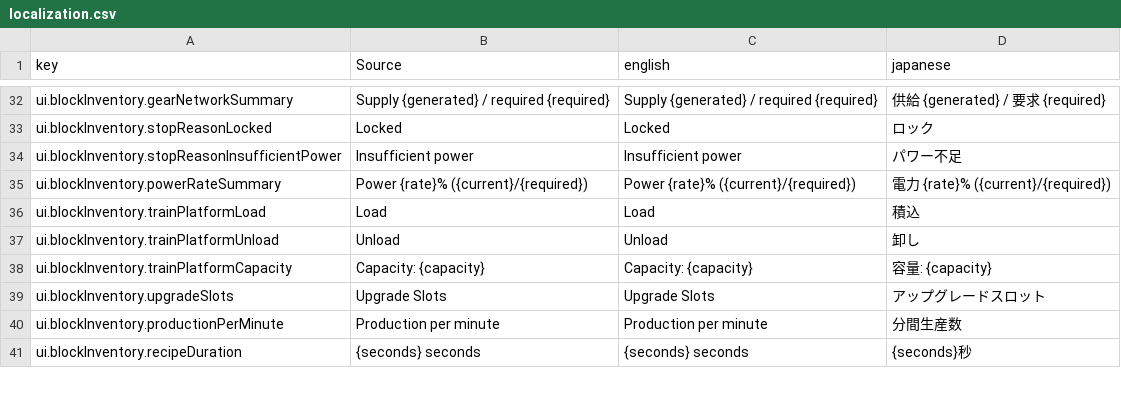
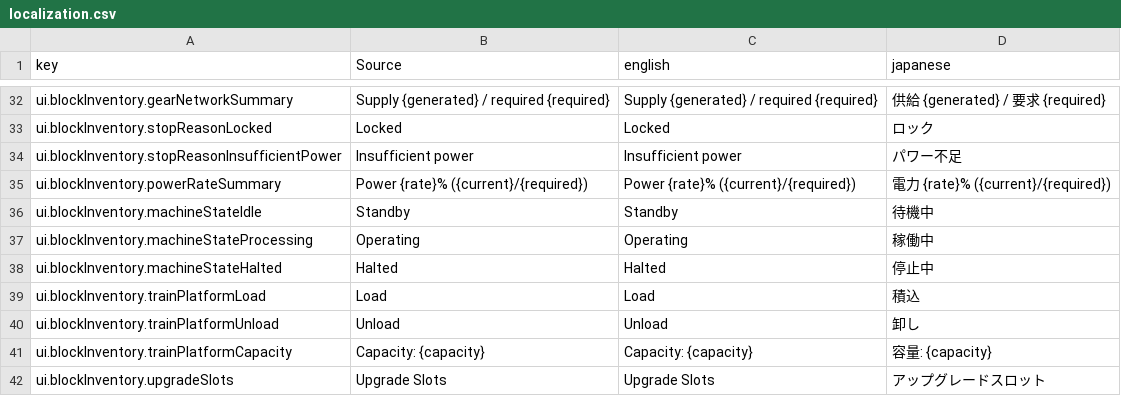
Before and after one commit to moorestech/moorestech, a CSV file: Localization/localization.csv, drawn as a sheet; only a part is shown, gaps mark what is left out; the shorter side is filled out with more unchanged rows.

```diff
--- a/Localization/localization.csv
+++ b/Localization/localization.csv
@@ -35,2 +35,5 @@ ui.blockInventory.stopReasonInsufficientPower,Insufficient power,Insufficient po
 ui.blockInventory.powerRateSummary,Power {rate}% ({current}/{required}),Power {rate}% ({current}/{required}),電力 {rate}% ({current}/{required})
+ui.blockInventory.machineStateIdle,Standby,Standby,待機中
+ui.blockInventory.machineStateProcessing,Operating,Operating,稼働中
+ui.blockInventory.machineStateHalted,Halted,Halted,停止中
 ui.blockInventory.trainPlatformLoad,Load,Load,積込
```
Also changed, not shown: 5 other files.
